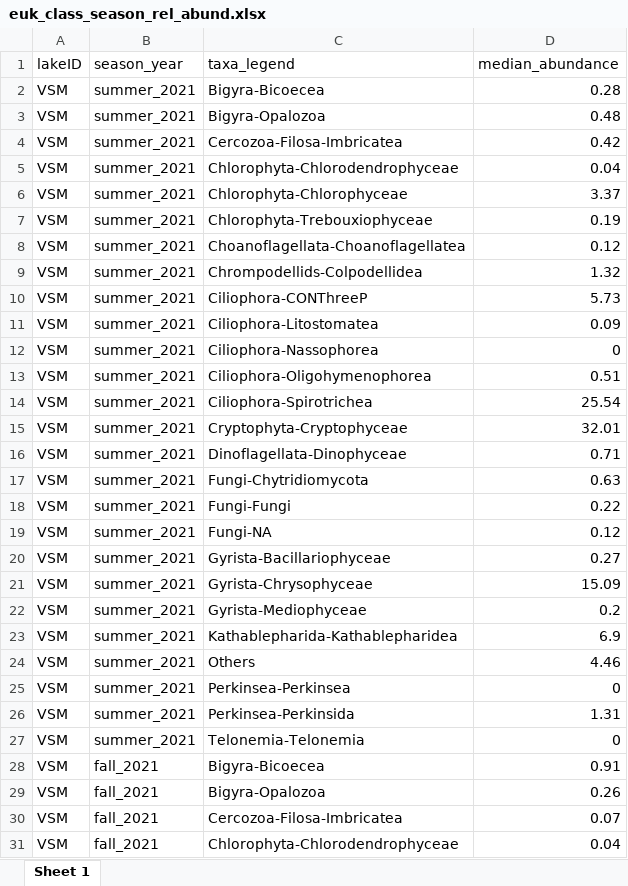
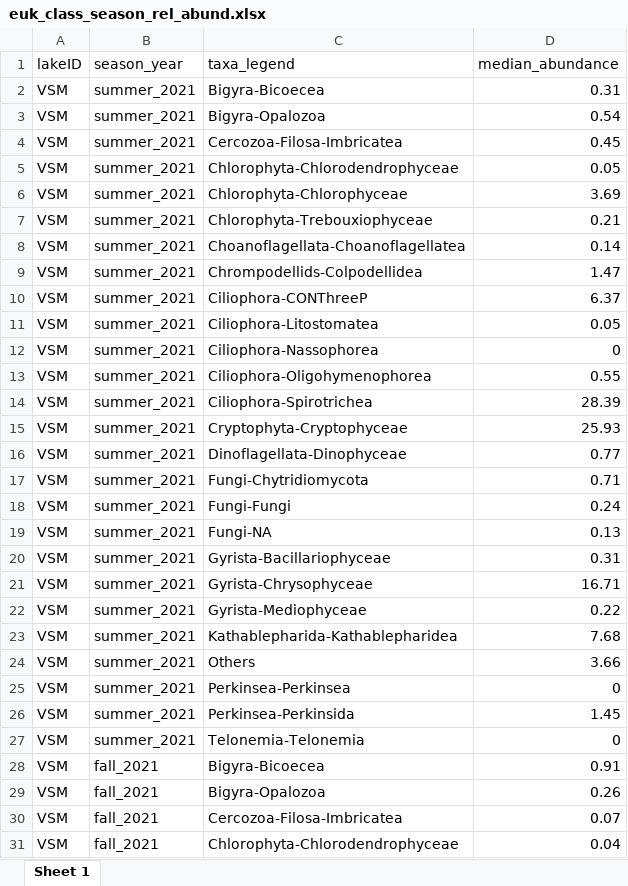
Before and after one commit to PierreFoucault/Greater-Paris-microEukaryotes, an Excel workbook: output/euk_class_season_rel_abund.xlsx, sheet Sheet 1, drawn as a sheet; only a part is shown; values as stored, in another font and other column widths than the file's, no borders; the diff names each change by its address in the sheet, - before the commit and + after, or states it on an @@ line.

```diff
--- a/output/euk_class_season_rel_abund.xlsx (sheet Sheet 1)
+++ b/output/euk_class_season_rel_abund.xlsx (sheet Sheet 1)
-D2 (median_abundance): 0.28
+D2 (median_abundance): 0.31
-D3 (median_abundance): 0.48
+D3 (median_abundance): 0.54
-D4 (median_abundance): 0.42
+D4 (median_abundance): 0.45
-D5 (median_abundance): 0.04
+D5 (median_abundance): 0.05
-D6 (median_abundance): 3.37
+D6 (median_abundance): 3.69
-D7 (median_abundance): 0.19
+D7 (median_abundance): 0.21
-D8 (median_abundance): 0.12
+D8 (median_abundance): 0.14
-D9 (median_abundance): 1.32
+D9 (median_abundance): 1.47
-D10 (median_abundance): 5.73
+D10 (median_abundance): 6.37
-D11 (median_abundance): 0.09
+D11 (median_abundance): 0.05
-D13 (median_abundance): 0.51
+D13 (median_abundance): 0.55
-D14 (median_abundance): 25.54
+D14 (median_abundance): 28.39
-D15 (median_abundance): 32.01
+D15 (median_abundance): 25.93
-D16 (median_abundance): 0.71
+D16 (median_abundance): 0.77
-D17 (median_abundance): 0.63
+D17 (median_abundance): 0.71
-D18 (median_abundance): 0.22
+D18 (median_abundance): 0.24
-D19 (median_abundance): 0.12
+D19 (median_abundance): 0.13
-D20 (median_abundance): 0.27
+D20 (median_abundance): 0.31
-D21 (median_abundance): 15.09
+D21 (median_abundance): 16.71
-D22 (median_abundance): 0.2
+D22 (median_abundance): 0.22
-D23 (median_abundance): 6.9
+D23 (median_abundance): 7.68
-D24 (median_abundance): 4.46
+D24 (median_abundance): 3.66
-D26 (median_abundance): 1.31
+D26 (median_abundance): 1.45
```
Also changed, not shown: 27 other files.
